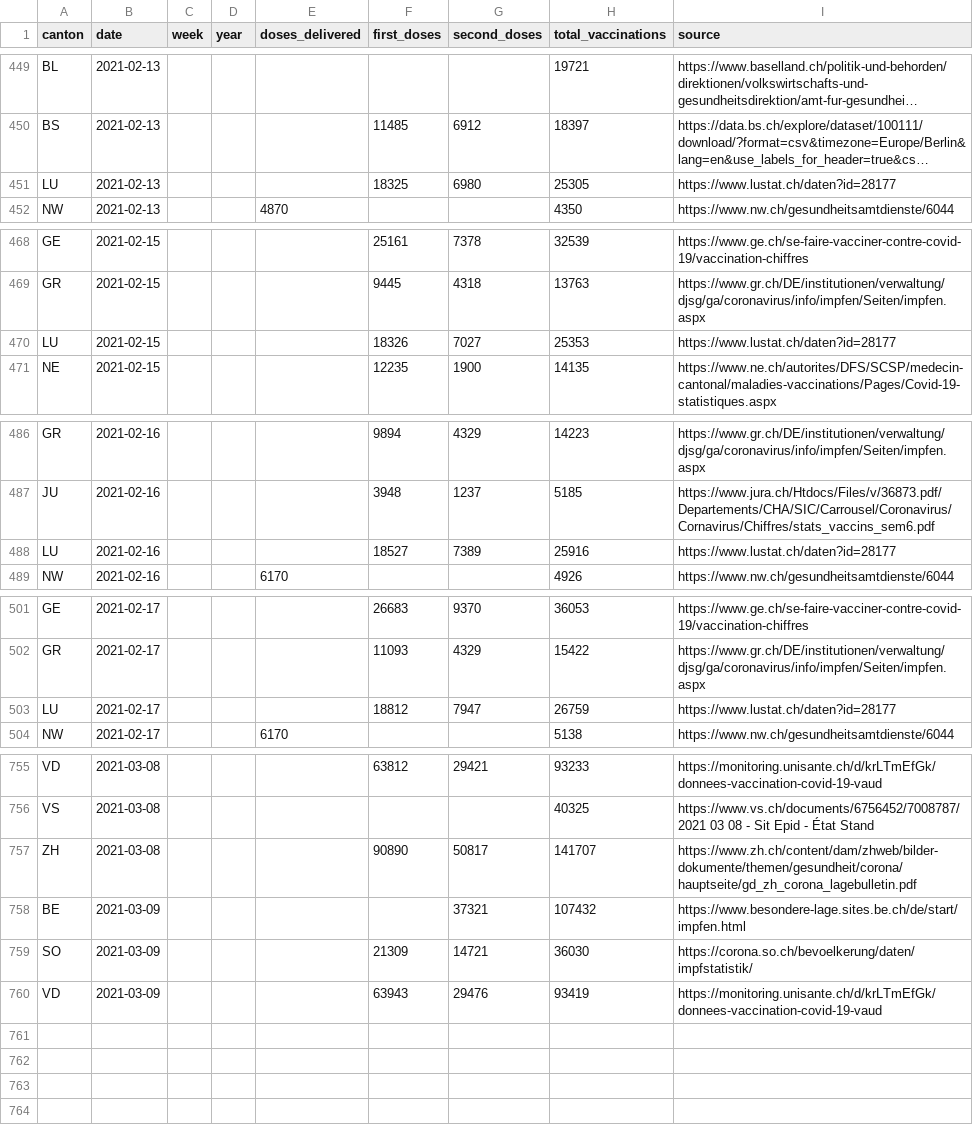
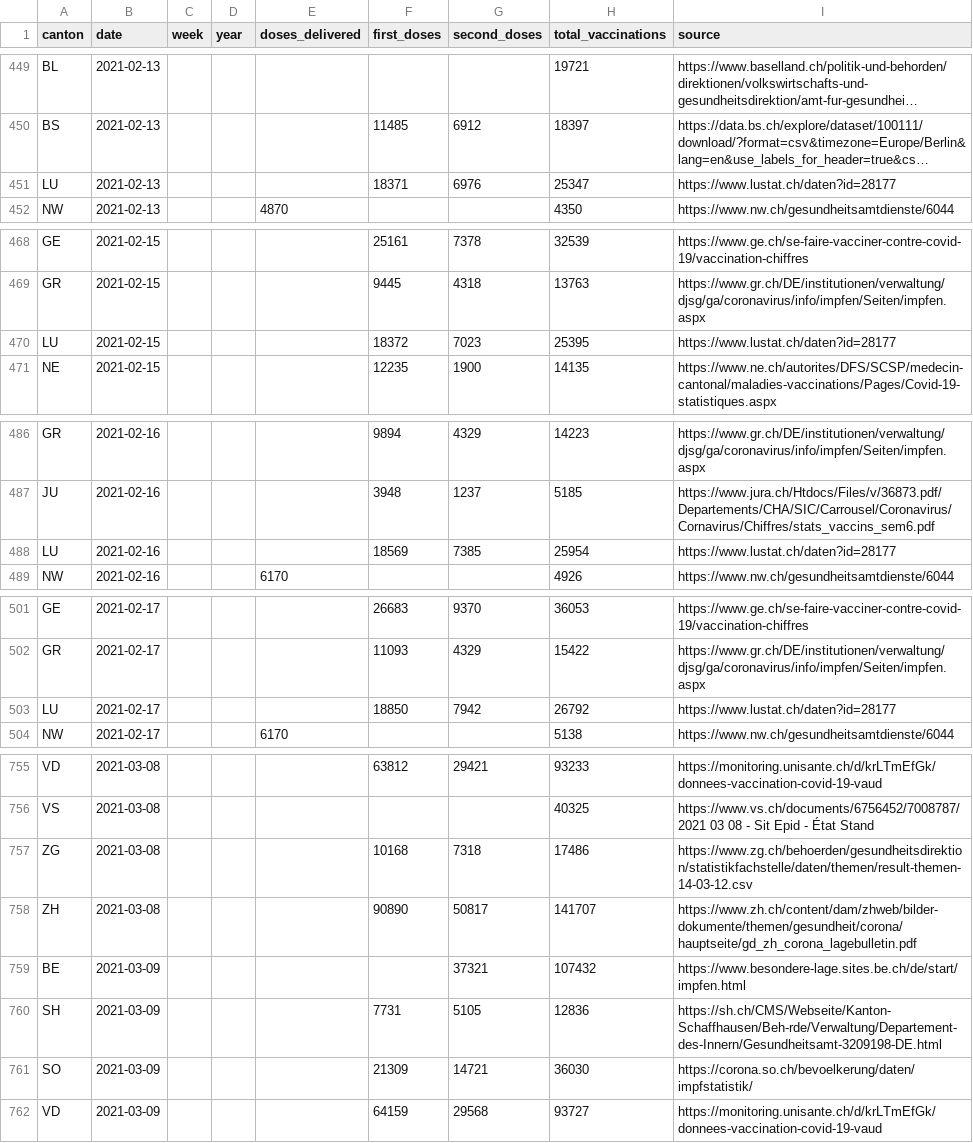
Before and after one commit to n0rdlicht/ch-vaccinations, a CSV file: data/vaccination_data_total.csv, drawn as a sheet; only a part is shown, gaps mark what is left out; long unchanged cells end in …; addresses are those after the commit; the diff covers the shown part only; the diff names each change by its address in the sheet, - before the commit and + after, or states it on an @@ line.

Commit message:
Automatic update of vaccination data

```diff
--- a/data/vaccination_data_total.csv
+++ b/data/vaccination_data_total.csv
-F451 (first_doses): 18325
+F451 (first_doses): 18371
-G451 (second_doses): 6980
+G451 (second_doses): 6976
-H451 (total_vaccinations): 25305
+H451 (total_vaccinations): 25347
-F470 (first_doses): 18326
+F470 (first_doses): 18372
-G470 (second_doses): 7027
+G470 (second_doses): 7023
-H470 (total_vaccinations): 25353
+H470 (total_vaccinations): 25395
-F488 (first_doses): 18527
+F488 (first_doses): 18569
-G488 (second_doses): 7389
+G488 (second_doses): 7385
-H488 (total_vaccinations): 25916
+H488 (total_vaccinations): 25954
-F503 (first_doses): 18812
+F503 (first_doses): 18850
-G503 (second_doses): 7947
+G503 (second_doses): 7942
-H503 (total_vaccinations): 26759
+H503 (total_vaccinations): 26792
+row 757: ZG | 2021-03-08 |  |  |  | 10168 | 7318 | 17486 | https://www.zg.ch/behoerden/gesundheitsdirektion/statistikfachstelle/daten/themen/result-themen-14-03-12.csv
+row 760: SH | 2021-03-09 |  |  |  | 7731 | 5105 | 12836 | https://sh.ch/CMS/Webseite/Kanton-Schaffhausen/Beh-rde/Verwaltung/Departement-des-Innern/Gesundheitsamt-3209198-DE.html
-F762 (first_doses): 63943
+F762 (first_doses): 64159
-G762 (second_doses): 29476
+G762 (second_doses): 29568
-H762 (total_vaccinations): 93419
+H762 (total_vaccinations): 93727
```
Also changed, not shown: 87 edited cells elsewhere in this file, data/vaccinations_latest.csv, 1 other file.
